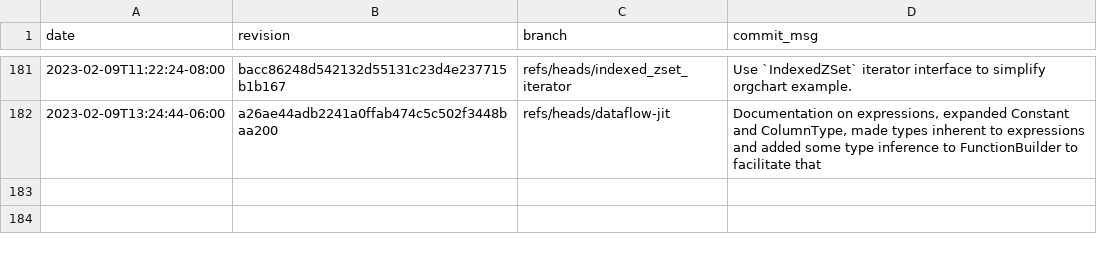
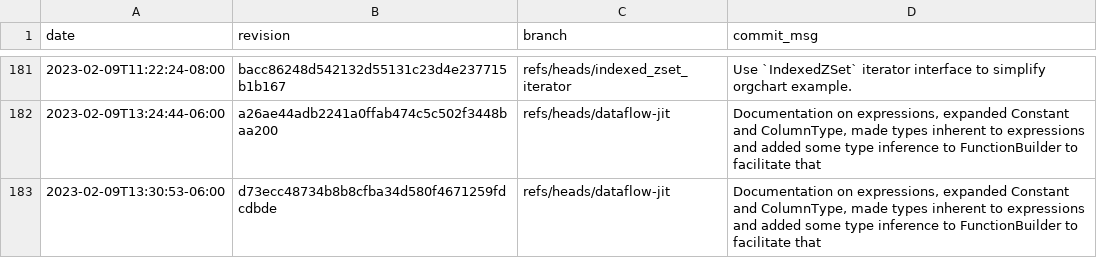
Before and after one commit to gz/dbsp-benchmarks, a CSV file: _data/skylake-2x.csv, drawn as a sheet; only a part is shown, gaps mark what is left out; the diff names each change by its address in the sheet, - before the commit and + after, or states it on an @@ line.

Commit message:
Added benchmark results for d73ecc48734b8b8cfba34d580f4671259fdcdbde.

```diff
--- a/_data/skylake-2x.csv
+++ b/_data/skylake-2x.csv
+row 183: 2023-02-09T13:30:53-06:00 | d73ecc48734b8b8cfba34d580f4671259fdcdbde | refs/heads/dataflow-jit | Documentation on expressions, expanded Constant and ColumnType, made types inherent to expressions and added some type inference to FunctionBuilder to facilitate that
```
Also changed, not shown: 8 other files.
